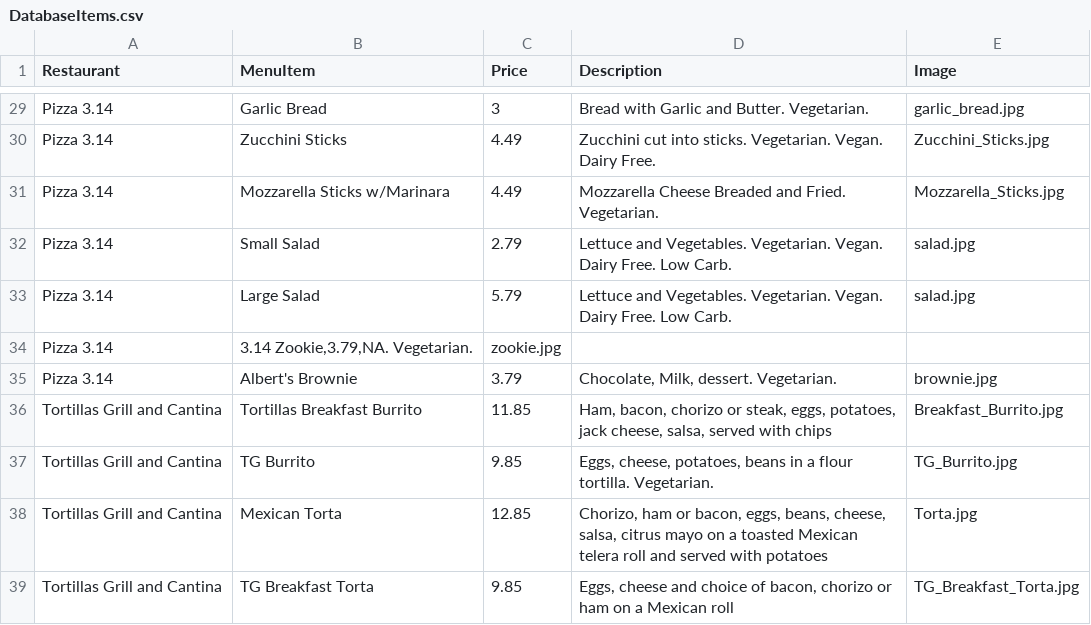
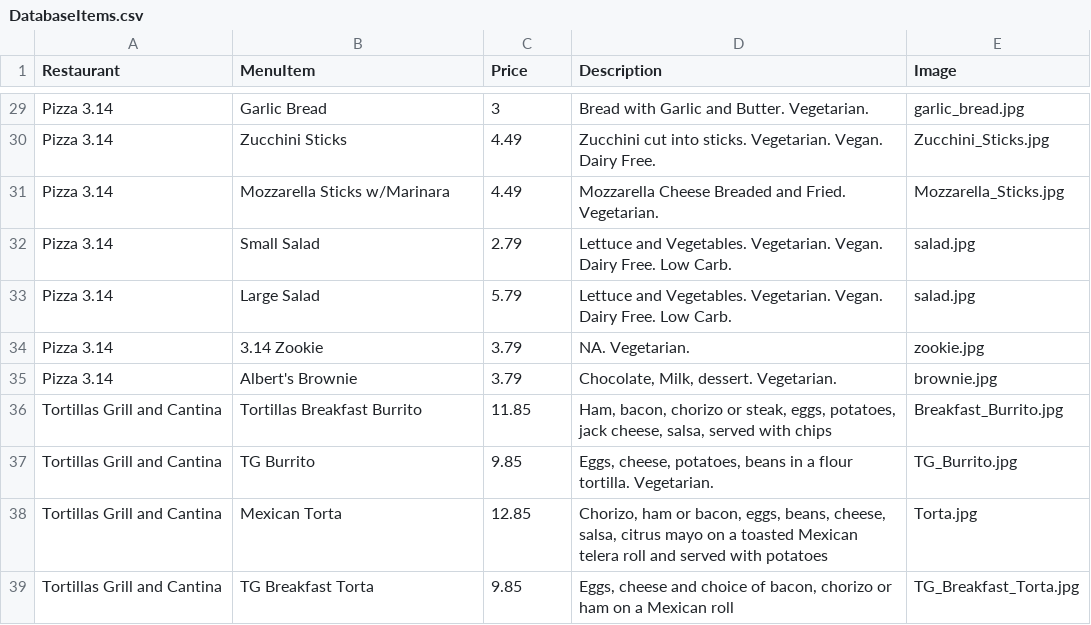
Before and after one commit to kelseyp/munch, a CSV file: shared/data/DatabaseItems.csv, drawn as a sheet; only a part is shown, gaps mark what is left out; removed rows and columns are numbered as before the commit, all else as after; the diff names each change by its address in the sheet, - before the commit and + after, or states it on an @@ line.

Commit message:
update

```diff
--- a/shared/data/DatabaseItems.csv
+++ b/shared/data/DatabaseItems.csv
-row 34: Pizza 3.14 | 3.14 Zookie,3.79,NA. Vegetarian. | zookie.jpg
+row 34: Pizza 3.14 | 3.14 Zookie | 3.79 | NA. Vegetarian. | zookie.jpg
```
